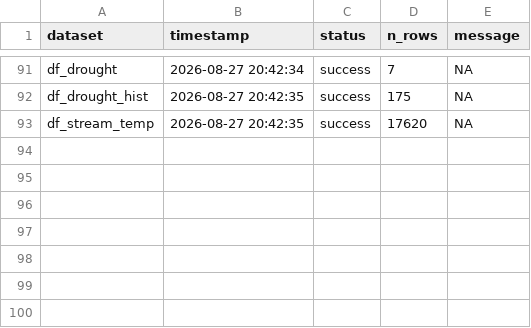
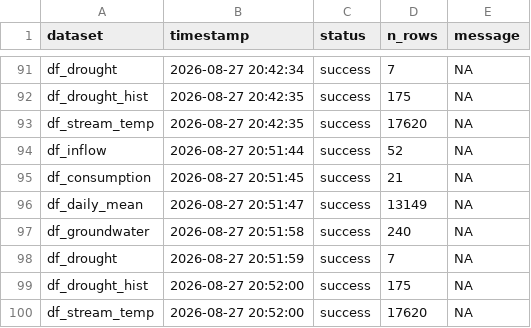
Before and after one commit to TOTA-git/TOTA-Water-Dashboard, a CSV file: data/cache/refresh_log.csv, drawn as a sheet; only a part is shown, gaps mark what is left out; the diff names each change by its address in the sheet, - before the commit and + after, or states it on an @@ line.

```diff
--- a/data/cache/refresh_log.csv
+++ b/data/cache/refresh_log.csv
+row 94: df_inflow | 2026-08-27 20:51:44 | success | 52 | NA
+row 95: df_consumption | 2026-08-27 20:51:45 | success | 21 | NA
+row 96: df_daily_mean | 2026-08-27 20:51:47 | success | 13149 | NA
+row 97: df_groundwater | 2026-08-27 20:51:58 | success | 240 | NA
+row 98: df_drought | 2026-08-27 20:51:59 | success | 7 | NA
+row 99: df_drought_hist | 2026-08-27 20:52:00 | success | 175 | NA
+row 100: df_stream_temp | 2026-08-27 20:52:00 | success | 17620 | NA
```
Also changed, not shown: data/cache/df_drought_hist.csv, 1 other file.
